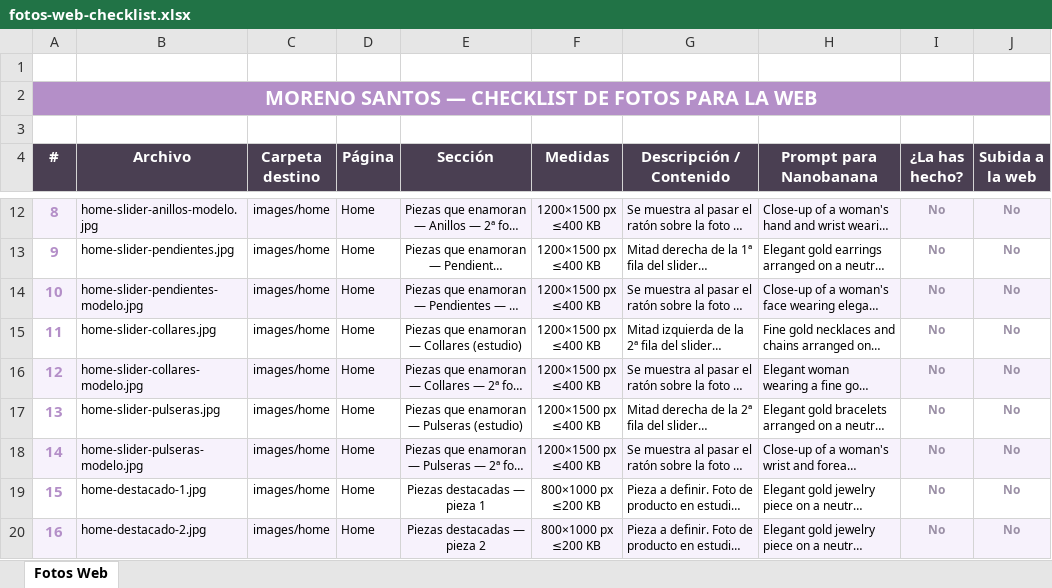
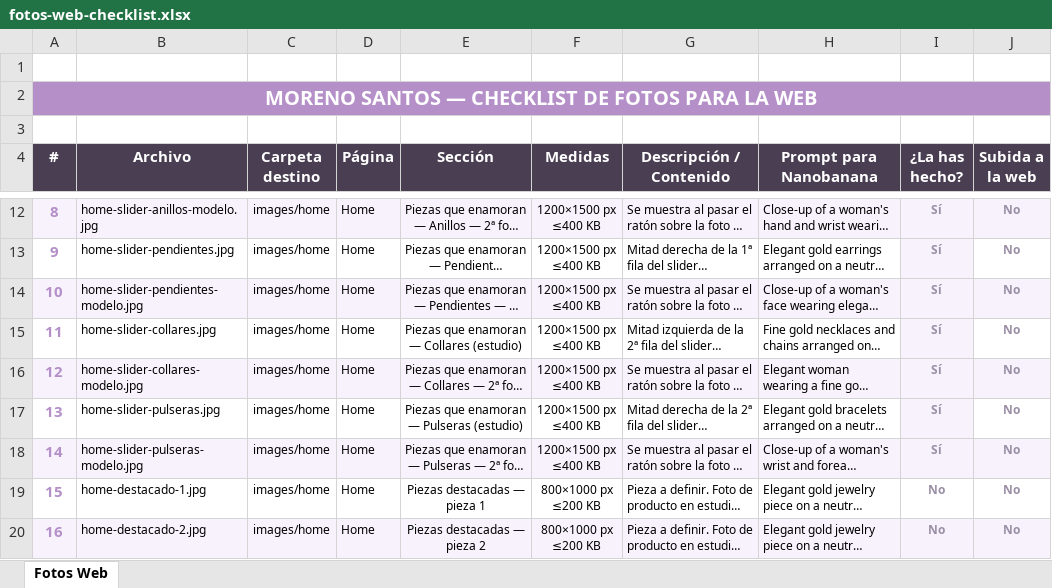
Before and after one commit to cristinamorenoco/MorenoSantosJoiers, an Excel workbook: fotos-web-checklist.xlsx, sheet Fotos Web, drawn as a sheet; only a part is shown, gaps mark what is left out; long unchanged cells end in …; values as stored, in another font and other column widths than the file's, no borders; the diff covers the shown part only; the diff names each change by its address in the sheet, - before the commit and + after, or states it on an @@ line.

Commit message:
Update fotos-web-checklist.xlsx

```diff
--- a/fotos-web-checklist.xlsx (sheet Fotos Web)
+++ b/fotos-web-checklist.xlsx (sheet Fotos Web)
-I12:I18 (¿La has hecho?): No
+I12:I18 (¿La has hecho?): Sí
-I13 fill: none
+I13 fill: #F7F2FC
-I15 fill: none
+I15 fill: #F7F2FC
-I17 fill: none
+I17 fill: #F7F2FC
```
Also changed, not shown: 6 hidden or unhidden rows, 1 edited cell and cell formats elsewhere in this sheet.
